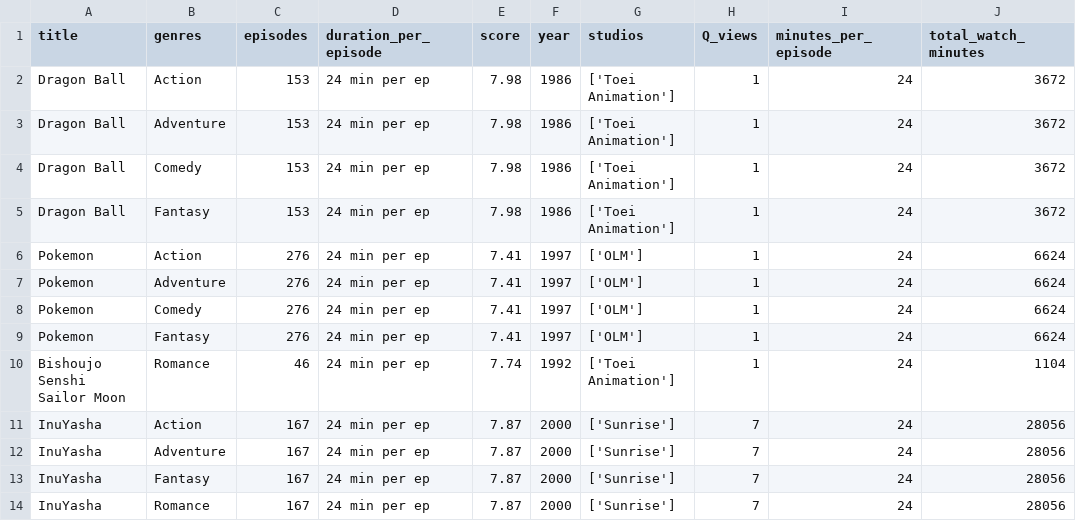
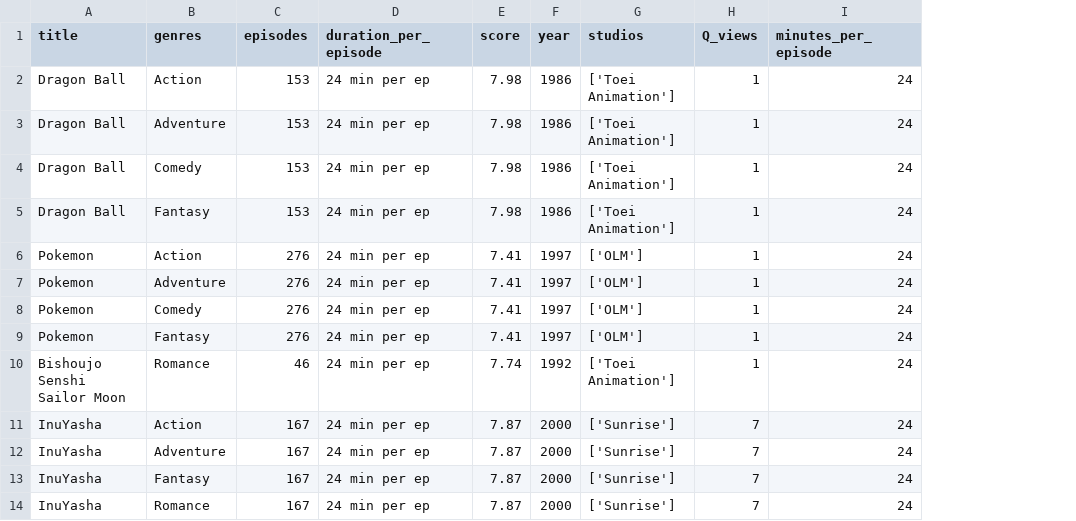
Before and after one commit to hernandezjaviera/Anime-Data-Analysis, a CSV file: Data/df_exploded.csv, drawn as a sheet; only a part is shown; the diff names each change by its address in the sheet, - before the commit and + after, or states it on an @@ line.

```diff
--- a/Data/df_exploded.csv
+++ b/Data/df_exploded.csv
-column J (total_watch_minutes), rows 2-14: 3672 | 3672 | 3672 | 3672 | 6624 | 6624 | 6624 | 6624 | 1104 | 28056 | 28056 | 28056 | 28056
```
Also changed, not shown: 8 other files.
